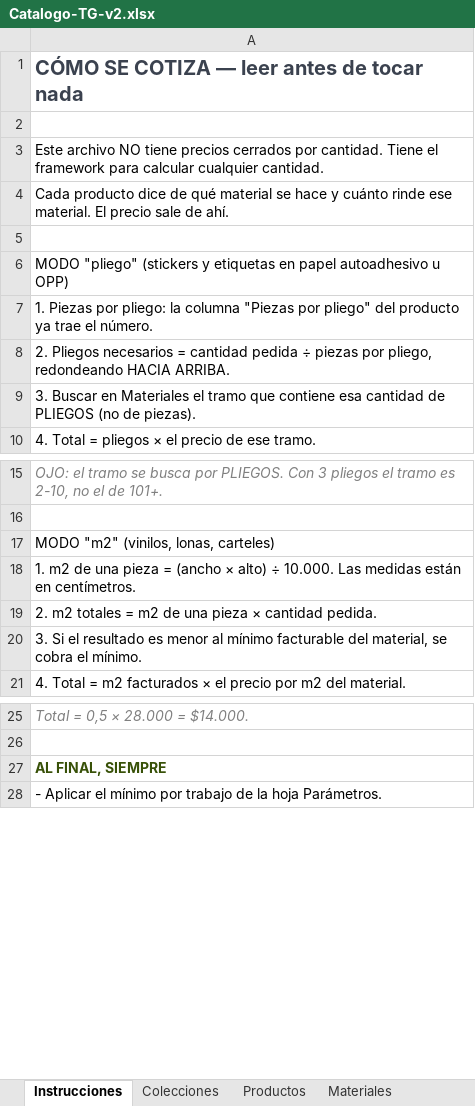
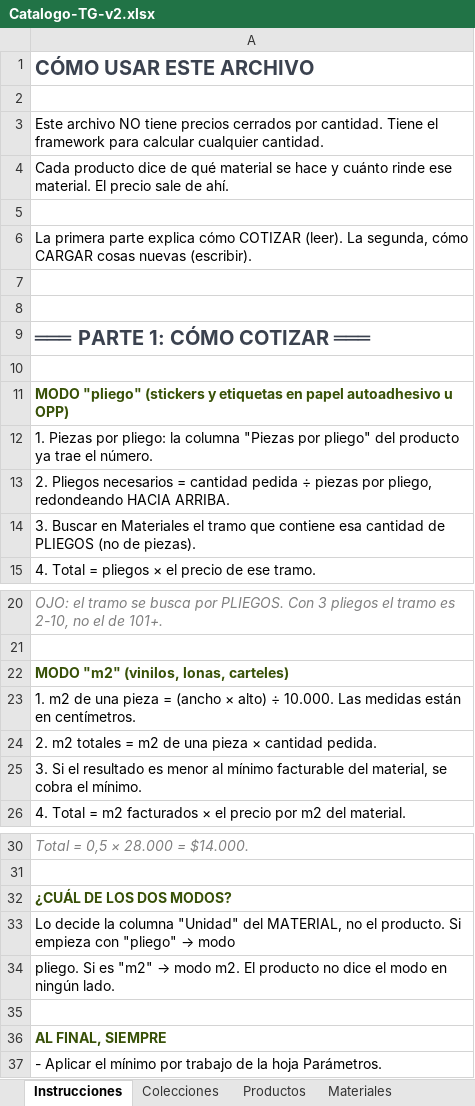
Before and after one commit to MartinFernandezSantia/AI-OS, an Excel workbook: project-context/TerminalGrafica/whatsapp-rag/Catalogo-TG-v2.xlsx, sheet Instrucciones, drawn as a sheet; only a part is shown, gaps mark what is left out; values as stored, in another font and other column widths than the file's, no borders; addresses are those after the commit; the diff covers the shown part only; the diff names each change by its address in the sheet, - before the commit and + after, or states it on an @@ line.

```diff
--- a/project-context/TerminalGrafica/whatsapp-rag/Catalogo-TG-v2.xlsx (sheet Instrucciones)
+++ b/project-context/TerminalGrafica/whatsapp-rag/Catalogo-TG-v2.xlsx (sheet Instrucciones)
-A1: CÓMO SE COTIZA — leer antes de tocar nada
+A1: CÓMO USAR ESTE ARCHIVO
+row 5: (empty)
+row 6: La primera parte explica cómo COTIZAR (leer). La segunda, cómo CARGAR cosas nuevas (escribir).
+row 7: (empty)
+row 8: (empty)
+row 9: ═══ PARTE 1: CÓMO COTIZAR ═══
@@ A11 bold: off → on, text colour: black → #385108 @@
@@ A22 bold: off → on, text colour: black → #385108 @@
+row 32: ¿CUÁL DE LOS DOS MODOS?
+row 33: Lo decide la columna "Unidad" del MATERIAL, no el producto. Si empieza con "pliego" → modo
+row 34: pliego. Si es "m2" → modo m2. El producto no dice el modo en ningún lado.
+row 35: (empty)
```
Also changed, not shown: 78 added rows, 6 removed rows, 1 edited cell and cell formats elsewhere in this sheet.
